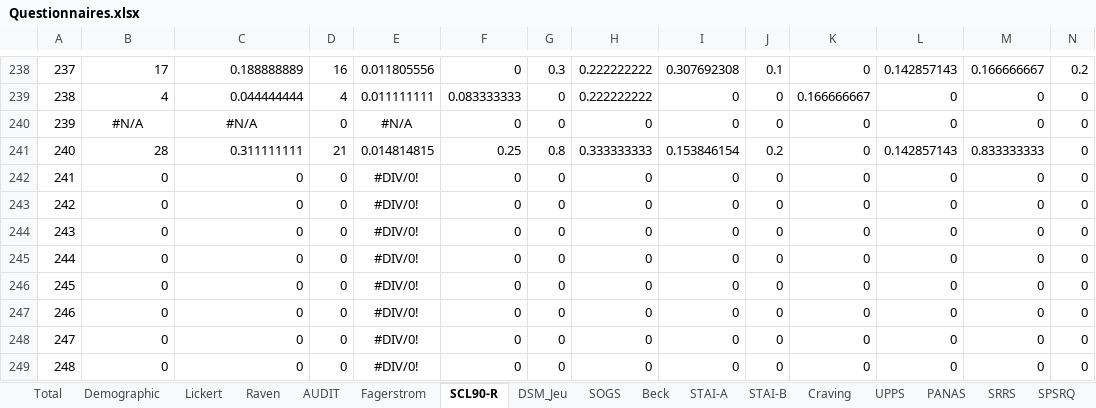
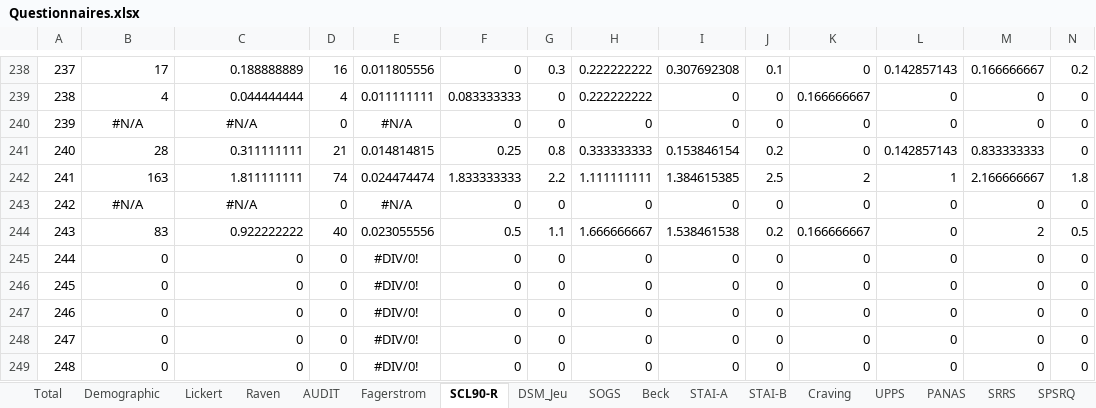
Before and after one commit to FWyckmans/MBMF_Study2, an Excel workbook: Raw_Data/Questionnaires.xlsx, sheet SCL90-R, drawn as a sheet; only a part is shown, gaps mark what is left out; values as stored, in another font and other column widths than the file's, no borders; removed rows and columns are numbered as before the commit, all else as after; rows hold the shown columns only; the diff names each change by its address in the sheet, - before the commit and + after, or states it on an @@ line.

```diff
--- a/Raw_Data/Questionnaires.xlsx (sheet SCL90-R)
+++ b/Raw_Data/Questionnaires.xlsx (sheet SCL90-R)
-row 242: 241 | 0 | 0 | 0 | #DIV/0! | 0 | 0 | 0 | 0 | 0 | 0 | 0 | 0 | 0
+row 242: 241 | 163 | 1.811111111 | 74 | 0.024474474 | 1.833333333 | 2.2 | 1.111111111 | 1.384615385 | 2.5 | 2 | 1 | 2.166666667 | 1.8
-B243: 0
+B243: #N/A
-B243:C243 alignment: right
+B243:C243 alignment: center
-C243: 0
+C243: #N/A
-E243: #DIV/0!
+E243: #N/A
-row 244: 243 | 0 | 0 | 0 | #DIV/0! | 0 | 0 | 0 | 0 | 0 | 0 | 0 | 0 | 0
+row 244: 243 | 83 | 0.922222222 | 40 | 0.023055556 | 0.5 | 1.1 | 1.666666667 | 1.538461538 | 0.2 | 0.166666667 | 0 | 2 | 0.5
```
Also changed, not shown: sheet Total, sheet AEQ, sheet UPPS, sheet CoH, sheet STAI-A, sheet SPSRQ, 13 more sheets, formulas that keep their value, 19 other files.
